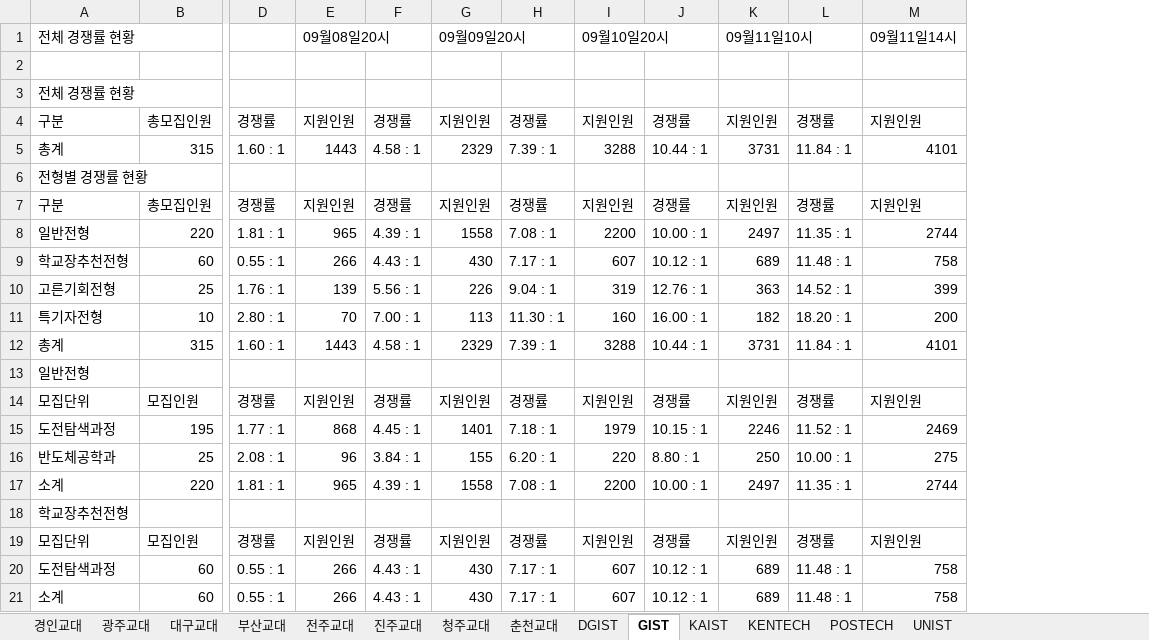
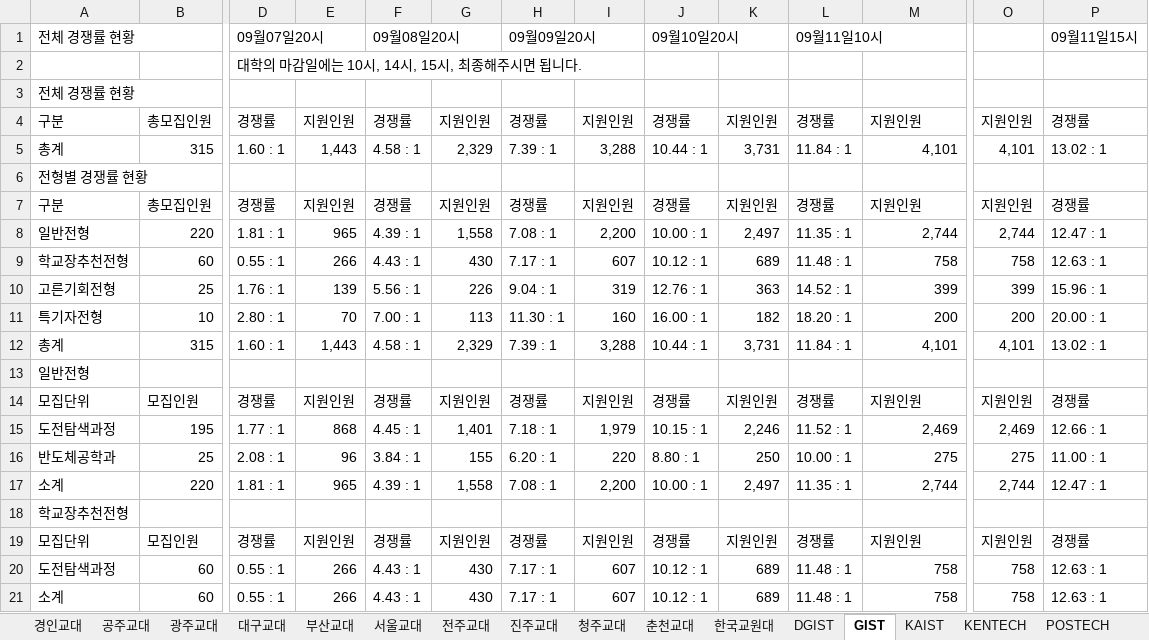
Before and after one commit to ibrkiller-penz/jinhak, an Excel workbook: web/public/2027대입_수시모집경쟁률취합_정보분석3팀_교대_최신.xlsx, sheet GIST, drawn as a sheet; only a part is shown, gaps mark what is left out; values as stored, in another font and other column widths than the file's, no cell formats; removed rows and columns are numbered as before the commit, all else as after; rows hold the shown columns only; the diff names each change by its address in the sheet, - before the commit and + after, or states it on an @@ line.

```diff
--- a/web/public/2027대입_수시모집경쟁률취합_정보분석3팀_교대_최신.xlsx (sheet GIST)
+++ b/web/public/2027대입_수시모집경쟁률취합_정보분석3팀_교대_최신.xlsx (sheet GIST)
+sheet tab: 공주교대
+sheet tab: 서울교대
+sheet tab: 한국교원대
+column O, rows 4-21: 지원인원 | 4,101 |  | 지원인원 | 2,744 | 758 | 399 | 200 | 4,101 |  | 지원인원 | 2,469 | 275 | 2,744 |  | 지원인원 | 758 | 758
+column P, rows 4-21: 경쟁률 | 13.02 : 1 |  | 경쟁률 | 12.47 : 1 | 12.63 : 1 | 15.96 : 1 | 20.00 : 1 | 13.02 : 1 |  | 경쟁률 | 12.66 : 1 | 11.00 : 1 | 12.47 : 1 |  | 경쟁률 | 12.63 : 1 | 12.63 : 1
-row 1: 전체 경쟁률 현황 |  |  | 09월08일20시 |  | 09월09일20시 |  | 09월10일20시 |  | 09월11일10시 |  | 09월11일14시
-row 2: (empty)
+row 1: 전체 경쟁률 현황 |  | 09월07일20시 |  | 09월08일20시 |  | 09월09일20시 |  | 09월10일20시 |  | 09월11일10시 |  |  | 09월11일15시
+row 2:  |  | 대학의 마감일에는 10시, 14시, 15시, 최종해주시면 됩니다.
-E5: 1443
+E5: 1,443
-G5: 2329
+G5: 2,329
-I5: 3288
+I5: 3,288
-K5: 3731
+K5: 3,731
-M5: 4101
+M5: 4,101
-G8: 1558
+G8: 1,558
-I8: 2200
+I8: 2,200
-K8: 2497
+K8: 2,497
-M8: 2744
+M8: 2,744
-E12: 1443
+E12: 1,443
-G12: 2329
+G12: 2,329
-I12: 3288
+I12: 3,288
-K12: 3731
+K12: 3,731
-M12: 4101
+M12: 4,101
-G15: 1401
+G15: 1,401
-I15: 1979
+I15: 1,979
-K15: 2246
+K15: 2,246
-M15: 2469
+M15: 2,469
-G17: 1558
+G17: 1,558
-I17: 2200
+I17: 2,200
-K17: 2497
+K17: 2,497
-M17: 2744
+M17: 2,744
```
Also changed, not shown: sheet 대구교대, sheet UNIST, sheet DGIST, sheet KAIST, sheet POSTECH, sheet 춘천교대, 7 more sheets, cell formats, 1 other file.
